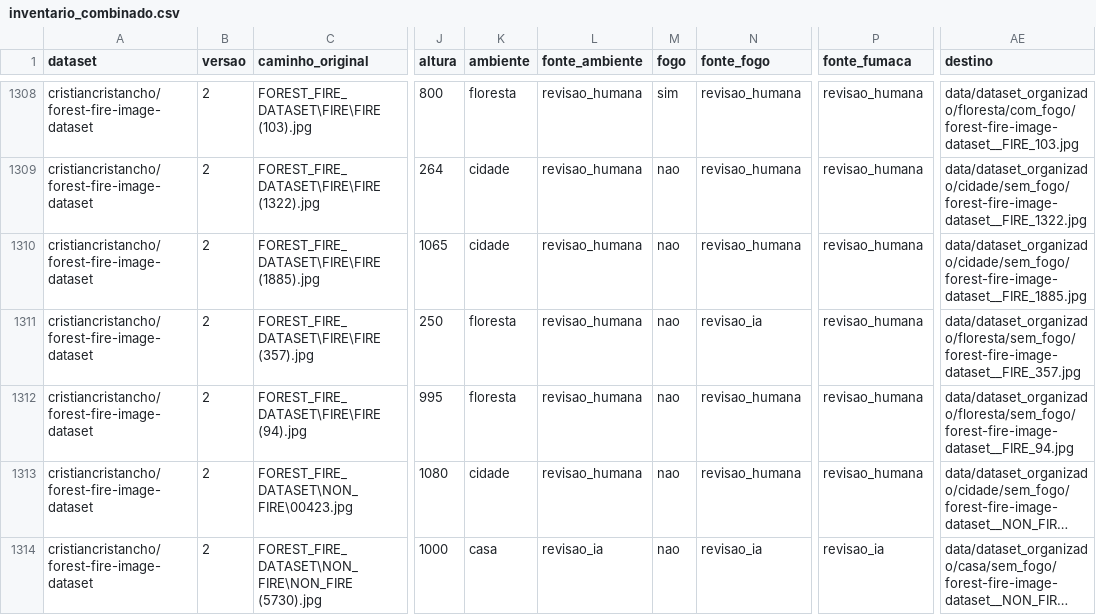
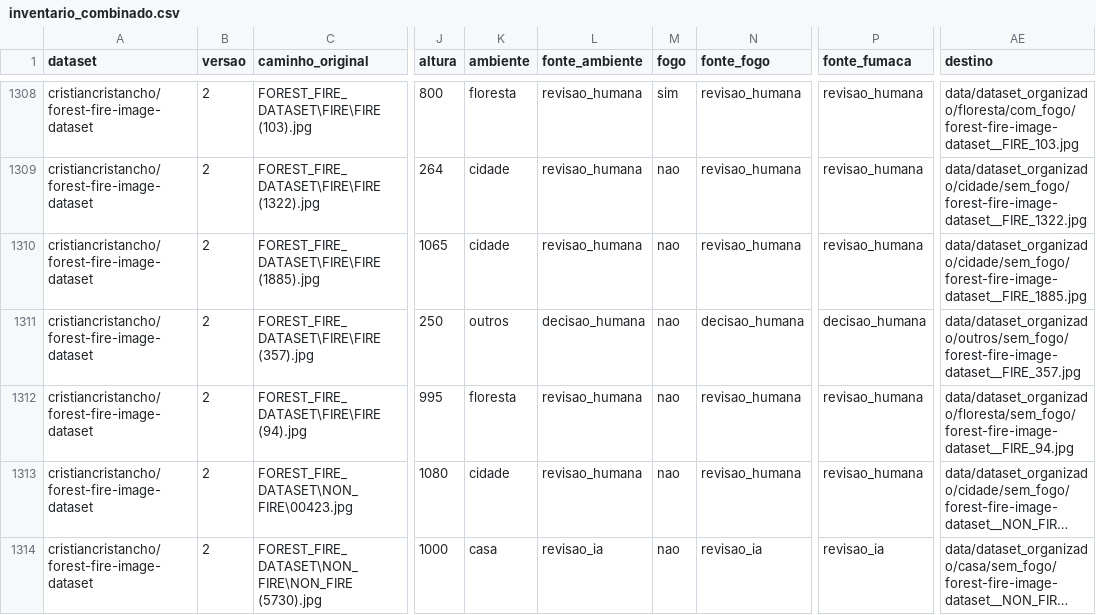
Before and after one commit to mariadlribeiro/dataset_ignis_alert, a CSV file: relatorios/10_nova_fonte/inventario_combinado.csv, drawn as a sheet; only a part is shown, gaps mark what is left out; long unchanged cells end in …; the diff names each change by its address in the sheet, - before the commit and + after, or states it on an @@ line.

```diff
--- a/relatorios/10_nova_fonte/inventario_combinado.csv
+++ b/relatorios/10_nova_fonte/inventario_combinado.csv
-K1311 (ambiente): floresta
+K1311 (ambiente): outros
-L1311 (fonte_ambiente): revisao_humana
+L1311 (fonte_ambiente): decisao_humana
-N1311 (fonte_fogo): revisao_ia
+N1311 (fonte_fogo): decisao_humana
-P1311 (fonte_fumaca): revisao_humana
+P1311 (fonte_fumaca): decisao_humana
-AE1311 (destino): data/dataset_organizado/floresta/sem_fogo/forest-fire-image-dataset__FIRE_357.jpg
+AE1311 (destino): data/dataset_organizado/outros/sem_fogo/forest-fire-image-dataset__FIRE_357.jpg
```
Also changed, not shown: relatorios/10_nova_fonte/rotulos_humanos_A/mudancas.csv, 6 other files.
